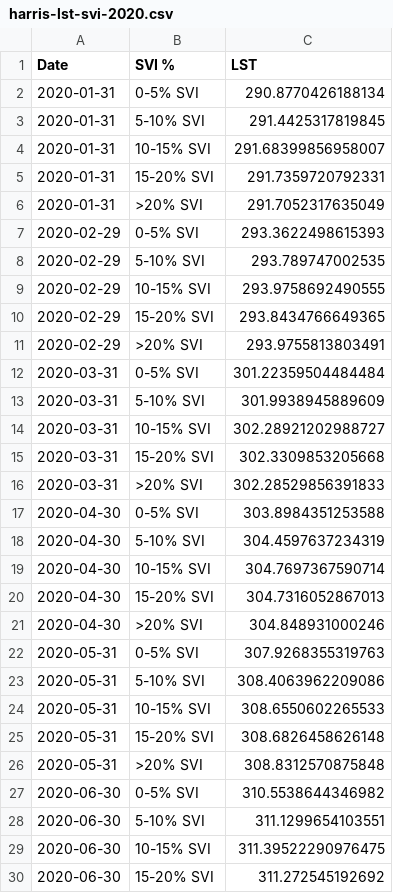
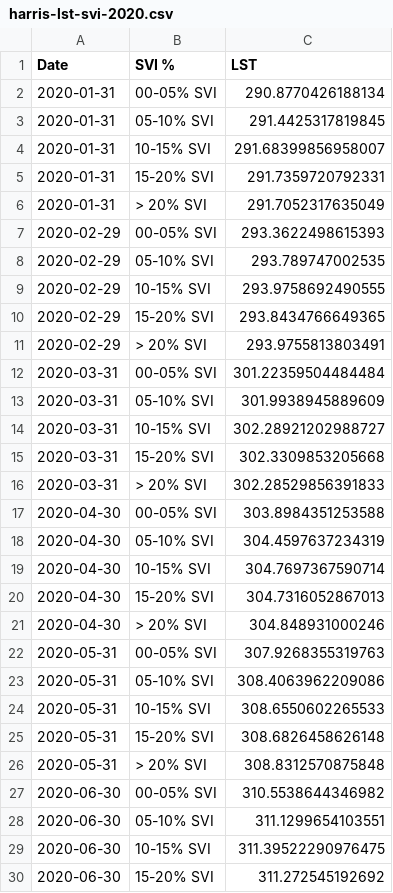
Before and after one commit to WeathermanTrent/veda-config, a CSV file: discoveries/harris-lst-svi-2020.csv, drawn as a sheet; only a part is shown; the diff covers the shown part only.

```diff
--- a/discoveries/harris-lst-svi-2020.csv
+++ b/discoveries/harris-lst-svi-2020.csv
@@ -1,29 +1,29 @@
 Date,SVI %,LST
-2020-01-31,0-5% SVI,290.8770426188134
-2020-01-31,5-10% SVI,291.4425317819845
+2020-01-31,00-05% SVI,290.8770426188134
+2020-01-31,05-10% SVI,291.4425317819845
 2020-01-31,10-15% SVI,291.68399856958007
 2020-01-31,15-20% SVI,291.7359720792331
-2020-01-31,>20% SVI,291.7052317635049
-2020-02-29,0-5% SVI,293.3622498615393
-2020-02-29,5-10% SVI,293.789747002535
+2020-01-31,> 20% SVI,291.7052317635049
+2020-02-29,00-05% SVI,293.3622498615393
+2020-02-29,05-10% SVI,293.789747002535
 2020-02-29,10-15% SVI,293.9758692490555
 2020-02-29,15-20% SVI,293.8434766649365
-2020-02-29,>20% SVI,293.9755813803491
-2020-03-31,0-5% SVI,301.22359504484484
-2020-03-31,5-10% SVI,301.9938945889609
+2020-02-29,> 20% SVI,293.9755813803491
+2020-03-31,00-05% SVI,301.22359504484484
+2020-03-31,05-10% SVI,301.9938945889609
 2020-03-31,10-15% SVI,302.28921202988727
 2020-03-31,15-20% SVI,302.3309853205668
-2020-03-31,>20% SVI,302.28529856391833
-2020-04-30,0-5% SVI,303.8984351253588
-2020-04-30,5-10% SVI,304.4597637234319
+2020-03-31,> 20% SVI,302.28529856391833
+2020-04-30,00-05% SVI,303.8984351253588
+2020-04-30,05-10% SVI,304.4597637234319
 2020-04-30,10-15% SVI,304.7697367590714
 2020-04-30,15-20% SVI,304.7316052867013
-2020-04-30,>20% SVI,304.848931000246
-2020-05-31,0-5% SVI,307.9268355319763
-2020-05-31,5-10% SVI,308.4063962209086
+2020-04-30,> 20% SVI,304.848931000246
+2020-05-31,00-05% SVI,307.9268355319763
+2020-05-31,05-10% SVI,308.4063962209086
 2020-05-31,10-15% SVI,308.6550602265533
 2020-05-31,15-20% SVI,308.6826458626148
-2020-05-31,>20% SVI,308.8312570875848
-2020-06-30,0-5% SVI,310.5538644346982
-2020-06-30,5-10% SVI,311.1299654103551
+2020-05-31,> 20% SVI,308.8312570875848
+2020-06-30,00-05% SVI,310.5538644346982
+2020-06-30,05-10% SVI,311.1299654103551
 2020-06-30,10-15% SVI,311.39522290976475
```
Also changed, not shown: 19 edited cells elsewhere in this file, discoveries/harris-ndvi-svi-2020.csv.
